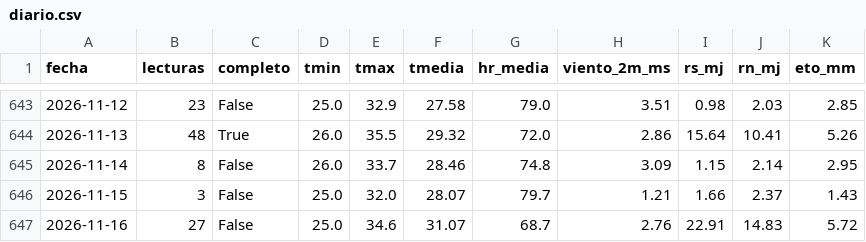
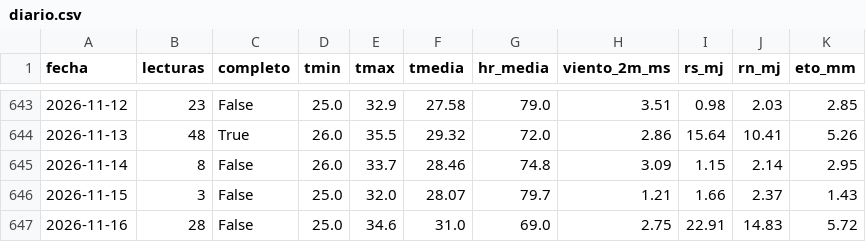
Before and after one commit to cecasp/cecasp, a CSV file: data/diario.csv, drawn as a sheet; only a part is shown, gaps mark what is left out.

Commit message:
Nuevas lecturas

```diff
--- a/data/diario.csv
+++ b/data/diario.csv
@@ -646,2 +646,2 @@ fecha,lecturas,completo,tmin,tmax,tmedia,hr_media,viento_2m_ms,rs_mj,rn_mj,eto_m
 2026-11-15,3,False,25.0,32.0,28.07,79.7,1.21,1.66,2.37,1.43
-2026-11-16,27,False,25.0,34.6,31.07,68.7,2.76,22.91,14.83,5.72
+2026-11-16,28,False,25.0,34.6,31.0,69.0,2.75,22.91,14.83,5.72
```
Also changed, not shown: data/etc_diaria.csv, 2 other files.
